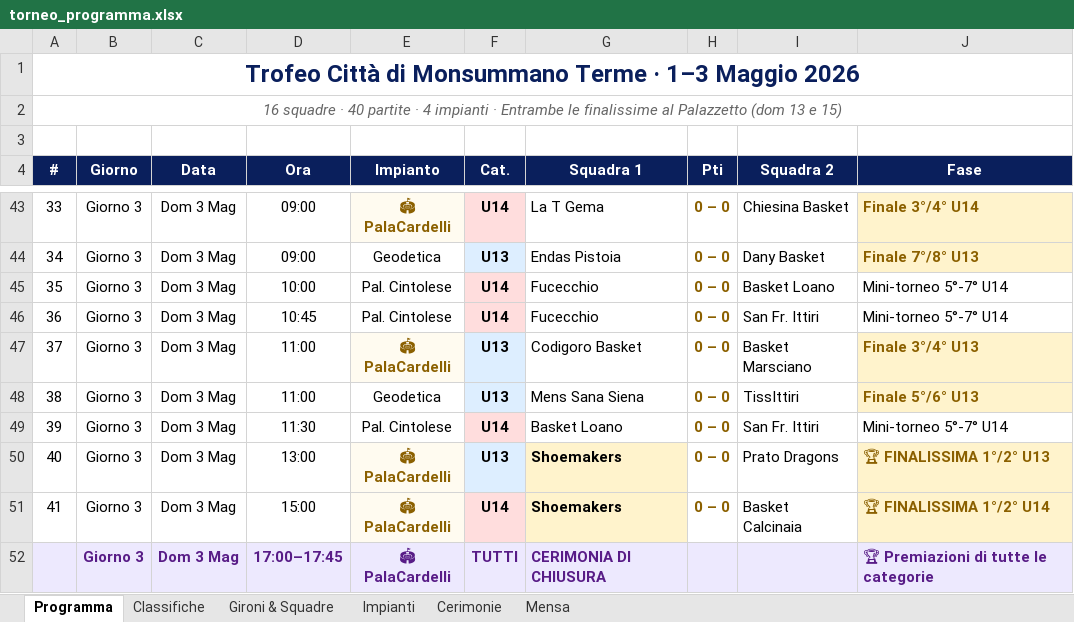
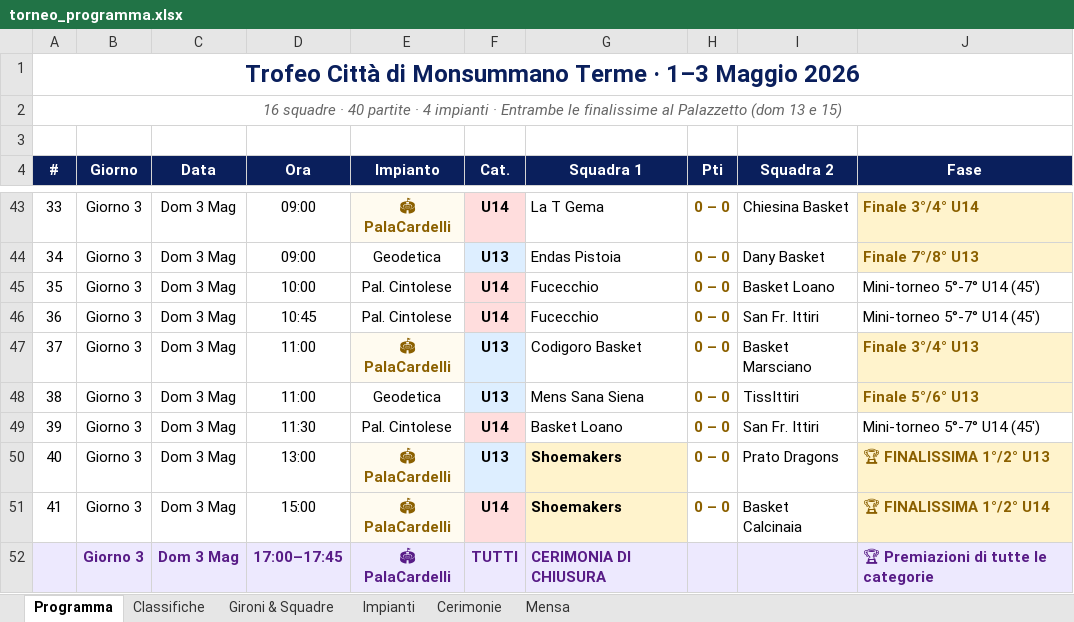
Before and after one commit to alecsal/trofeo-monsummano, an Excel workbook: torneo_programma.xlsx, sheet Programma, drawn as a sheet; only a part is shown, gaps mark what is left out; values as stored, in another font and other column widths than the file's, no borders; the diff names each change by its address in the sheet, - before the commit and + after, or states it on an @@ line.

```diff
--- a/torneo_programma.xlsx (sheet Programma)
+++ b/torneo_programma.xlsx (sheet Programma)
-J45:J46 (Fase): Mini-torneo 5°-7° U14
+J45:J46 (Fase): Mini-torneo 5°-7° U14 (45')
-J49 (Fase): Mini-torneo 5°-7° U14
+J49 (Fase): Mini-torneo 5°-7° U14 (45')
```
Also changed, not shown: griglia_pranzi_torneo.xlsx, 2 other files.
